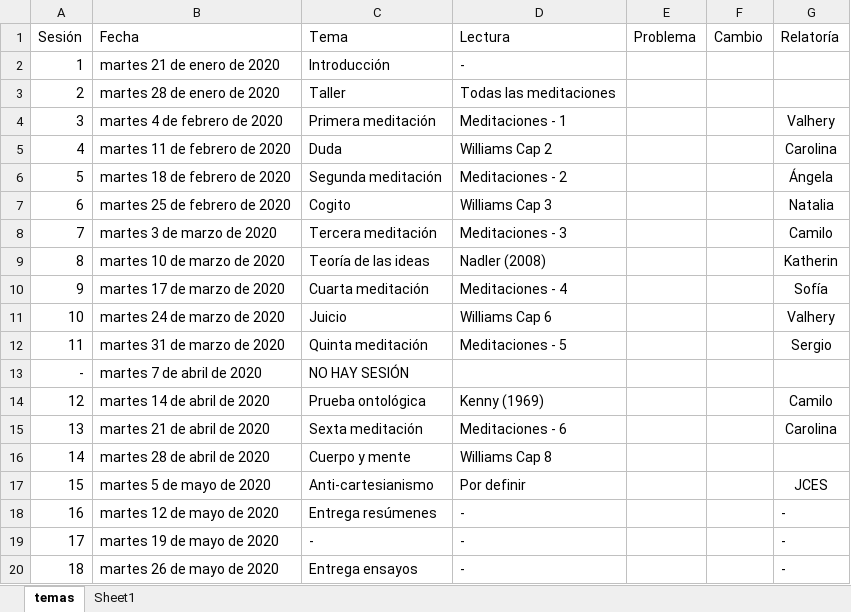
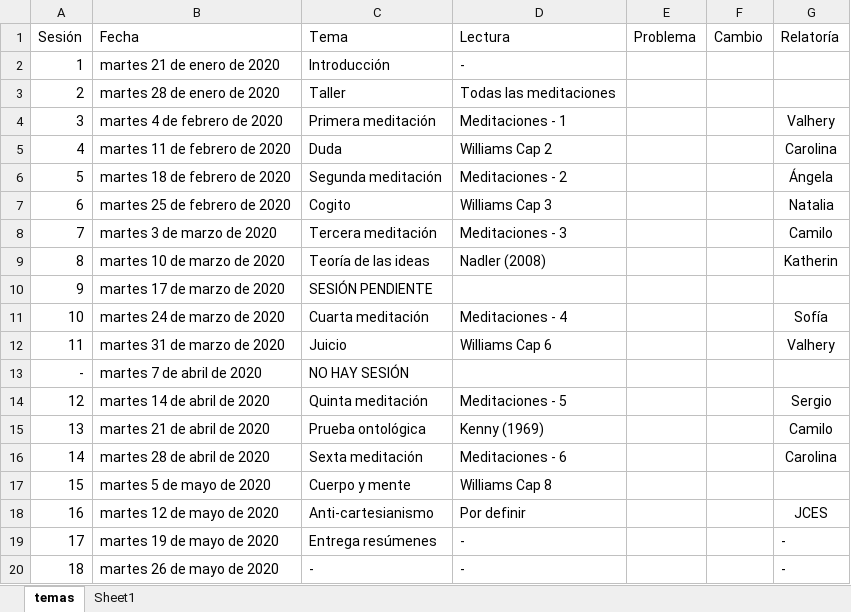
Before and after one commit to jcunisabana/meditaciones, an Excel workbook: listatemas.xlsx, sheet temas, drawn as a sheet; values as stored, in another font and other column widths than the file's, no borders; removed rows and columns are numbered as before the commit, all else as after; the diff names each change by its address in the sheet, - before the commit and + after, or states it on an @@ line.

```diff
--- a/listatemas.xlsx (sheet temas)
+++ b/listatemas.xlsx (sheet temas)
+row 10: 9 | martes 17 de marzo de 2020 | SESIÓN PENDIENTE
@@ column A (Sesión) renumbered between rows 11 and 18 @@
-B11 (Fecha): martes 17 de marzo de 2020
+B11 (Fecha): martes 24 de marzo de 2020
-B12 (Fecha): martes 24 de marzo de 2020
+B12 (Fecha): martes 31 de marzo de 2020
-row 12: 11 | martes 31 de marzo de 2020 | Quinta meditación | Meditaciones - 5 |  |  | Sergio
+row 14: 12 | martes 14 de abril de 2020 | Quinta meditación | Meditaciones - 5 |  |  | Sergio
-B15 (Fecha): martes 14 de abril de 2020
+B15 (Fecha): martes 21 de abril de 2020
-B16 (Fecha): martes 21 de abril de 2020
+B16 (Fecha): martes 28 de abril de 2020
-B17 (Fecha): martes 28 de abril de 2020
+B17 (Fecha): martes 5 de mayo de 2020
-B18 (Fecha): martes 5 de mayo de 2020
+B18 (Fecha): martes 12 de mayo de 2020
-row 18: 16 | martes 12 de mayo de 2020 | Entrega resúmenes | - |  |  | -
-C19 (Tema): -
+C19 (Tema): Entrega resúmenes
-C20 (Tema): Entrega ensayos
+C20 (Tema): -
```
Also changed, not shown: 2 other files.
